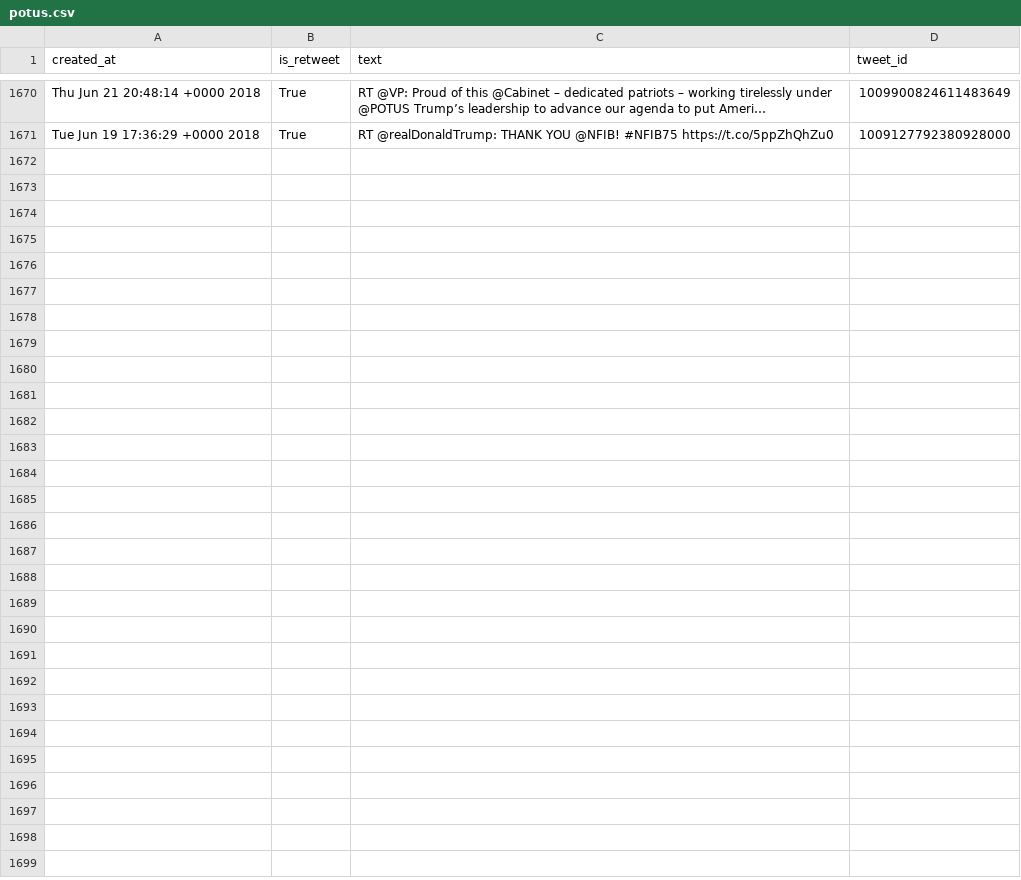
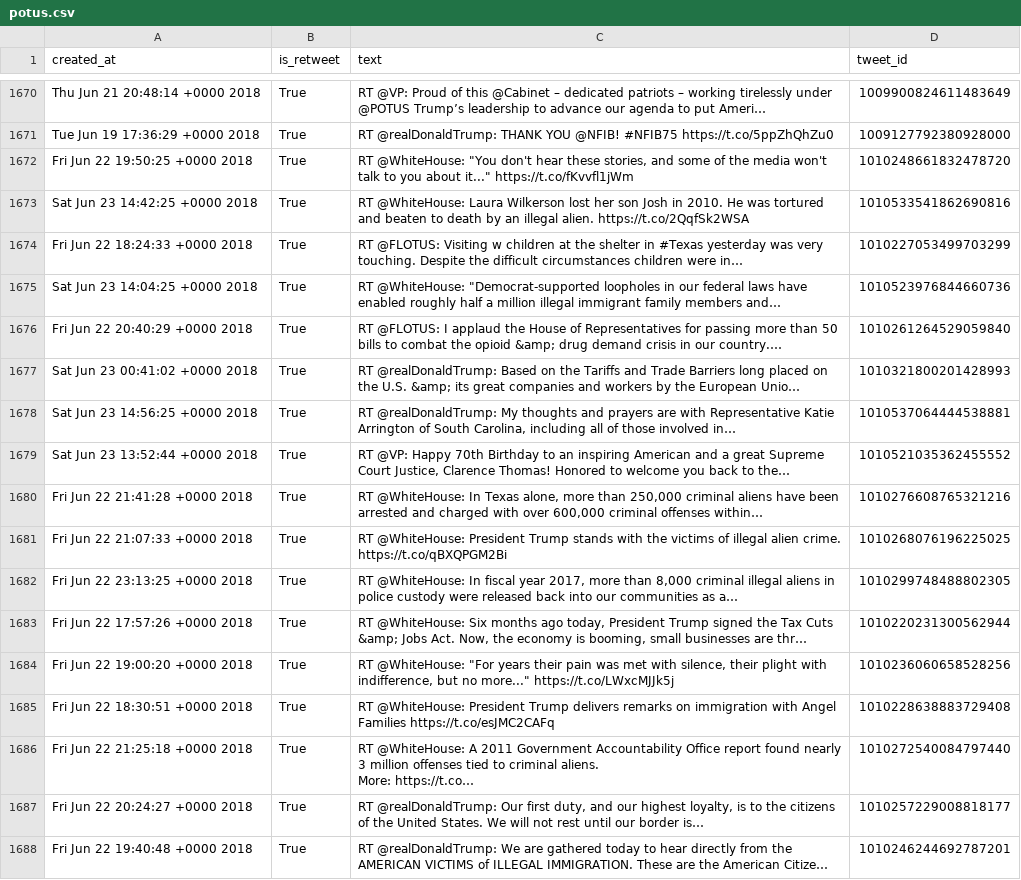
Before and after one commit to cpenalobel/sportsdata, a CSV file: twets/potus.csv, drawn as a sheet; only a part is shown, gaps mark what is left out; ↵ is a line break in a cell; the diff names each change by its address in the sheet, - before the commit and + after, or states it on an @@ line.

```diff
--- a/twets/potus.csv
+++ b/twets/potus.csv
+row 1672: Fri Jun 22 19:50:25 +0000 2018 | True | RT @WhiteHouse: "You don't hear these stories, and some of the media won't talk to you about it..." https://t.co/fKvvfl1jWm | 1010248661832478720
+row 1673: Sat Jun 23 14:42:25 +0000 2018 | True | RT @WhiteHouse: Laura Wilkerson lost her son Josh in 2010. He was tortured and beaten to death by an illegal alien. https://t.co/2QqfSk2WSA | 1010533541862690816
+row 1674: Fri Jun 22 18:24:33 +0000 2018 | True | RT @FLOTUS: Visiting w children at the shelter in #Texas yesterday was very touching. Despite the difficult circumstances children were in… | 1010227053499703299
+row 1675: Sat Jun 23 14:04:25 +0000 2018 | True | RT @WhiteHouse: "Democrat-supported loopholes in our federal laws have enabled roughly half a million illegal immigrant family members and… | 1010523976844660736
+row 1676: Fri Jun 22 20:40:29 +0000 2018 | True | RT @FLOTUS: I applaud the House of Representatives for passing more than 50 bills to combat the opioid &amp; drug demand crisis in our country.… | 1010261264529059840
+row 1677: Sat Jun 23 00:41:02 +0000 2018 | True | RT @realDonaldTrump: Based on the Tariffs and Trade Barriers long placed on the U.S. &amp; its great companies and workers by the European Unio… | 1010321800201428993
+row 1678: Sat Jun 23 14:56:25 +0000 2018 | True | RT @realDonaldTrump: My thoughts and prayers are with Representative Katie Arrington of South Carolina, including all of those involved in… | 1010537064444538881
+row 1679: Sat Jun 23 13:52:44 +0000 2018 | True | RT @VP: Happy 70th Birthday to an inspiring American and a great Supreme Court Justice, Clarence Thomas! Honored to welcome you back to the… | 1010521035362455552
+row 1680: Fri Jun 22 21:41:28 +0000 2018 | True | RT @WhiteHouse: In Texas alone, more than 250,000 criminal aliens have been arrested and charged with over 600,000 criminal offenses within… | 1010276608765321216
+row 1681: Fri Jun 22 21:07:33 +0000 2018 | True | RT @WhiteHouse: President Trump stands with the victims of illegal alien crime. https://t.co/qBXQPGM2Bi | 1010268076196225025
+row 1682: Fri Jun 22 23:13:25 +0000 2018 | True | RT @WhiteHouse: In fiscal year 2017, more than 8,000 criminal illegal aliens in police custody were released back into our communities as a… | 1010299748488802305
+row 1683: Fri Jun 22 17:57:26 +0000 2018 | True | RT @WhiteHouse: Six months ago today, President Trump signed the Tax Cuts &amp; Jobs Act. Now, the economy is booming, small businesses are thr… | 1010220231300562944
+row 1684: Fri Jun 22 19:00:20 +0000 2018 | True | RT @WhiteHouse: "For years their pain was met with silence, their plight with indifference, but no more..." https://t.co/LWxcMJJk5j | 1010236060658528256
+row 1685: Fri Jun 22 18:30:51 +0000 2018 | True | RT @WhiteHouse: President Trump delivers remarks on immigration with Angel Families https://t.co/esJMC2CAFq | 1010228638883729408
+row 1686: Fri Jun 22 21:25:18 +0000 2018 | True | RT @WhiteHouse: A 2011 Government Accountability Office report found nearly 3 million offenses tied to criminal aliens. ↵ More: https://t.co… | 1010272540084797440
+row 1687: Fri Jun 22 20:24:27 +0000 2018 | True | RT @realDonaldTrump: Our first duty, and our highest loyalty, is to the citizens of the United States. We will not rest until our border is… | 1010257229008818177
+row 1688: Fri Jun 22 19:40:48 +0000 2018 | True | RT @realDonaldTrump: We are gathered today to hear directly from the AMERICAN VICTIMS of ILLEGAL IMMIGRATION. These are the American Citize… | 1010246244692787201
```
Also changed, not shown: twets/realdonaldtrump.csv, twets/vp.csv, 1 other file.
